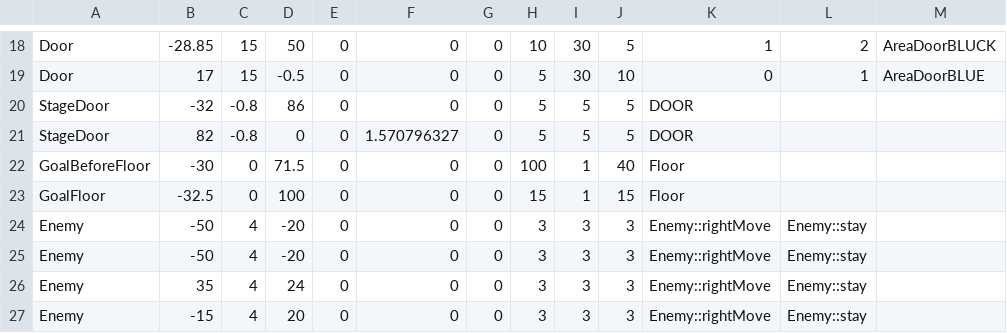
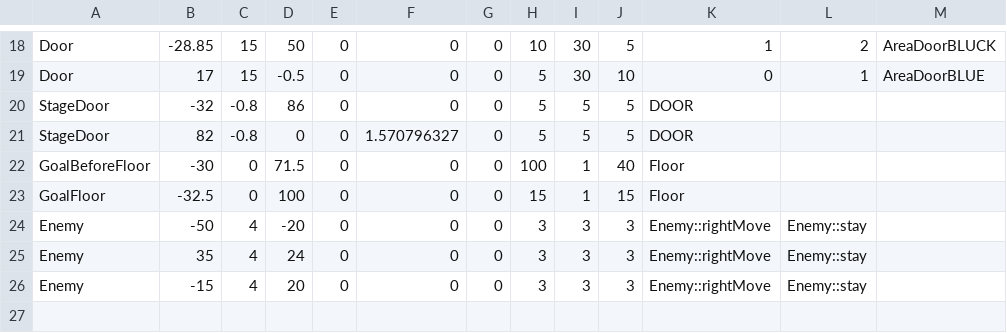
Before and after one commit to wizgame2023/heatroid, a CSV file: media/CSV/Stagedata1.csv, drawn as a sheet; only a part is shown, gaps mark what is left out.

Commit message:
修正

```diff
--- a/media/CSV/Stagedata1.csv
+++ b/media/CSV/Stagedata1.csv
@@ -24,3 +24,2 @@ GoalFloor,-32.5,0,100,0,0,0,15,1,15,Floor,,
 Enemy,-50,4,-20,0,0,0,3,3,3,Enemy::rightMove,Enemy::stay,
-Enemy,-50,4,-20,0,0,0,3,3,3,Enemy::rightMove,Enemy::stay,
 Enemy,35,4,24,0,0,0,3,3,3,Enemy::rightMove,Enemy::stay,
```
